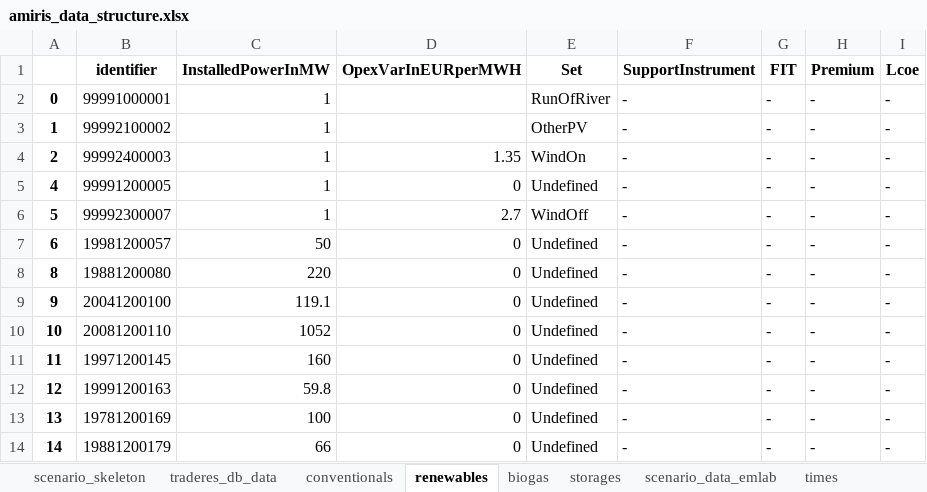
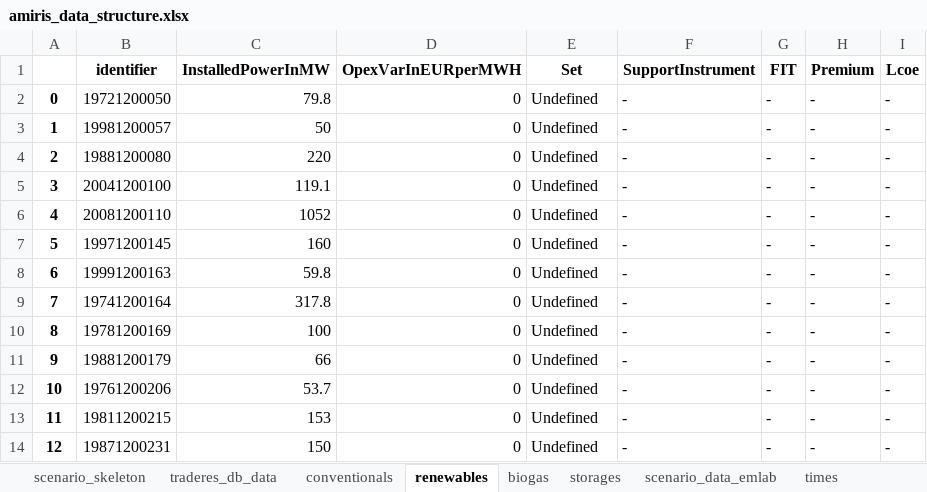
Before and after one commit to TradeRES/toolbox-amiris-emlab, an Excel workbook: data/amiris/amiris_data_structure.xlsx, sheet renewables, drawn as a sheet; only a part is shown; the shorter side is filled out with more unchanged rows; values as stored, in another font and other column widths than the file's, no borders; removed rows and columns are numbered as before the commit, all else as after; the diff names each change by its address in the sheet, - before the commit and + after, or states it on an @@ line.

```diff
--- a/data/amiris/amiris_data_structure.xlsx (sheet renewables)
+++ b/data/amiris/amiris_data_structure.xlsx (sheet renewables)
-row 2: 0 | 99991000001 | 1 |  | RunOfRiver | - | - | - | -
-row 3: 1 | 99992100002 | 1 |  | OtherPV | - | - | - | -
-row 4: 2 | 99992400003 | 1 | 1.35 | WindOn | - | - | - | -
@@ column A renumbered from row 2 down @@
-B2 (identifier): 99991200005
+B2 (identifier): 19721200050
-C2 (InstalledPowerInMW): 1
+C2 (InstalledPowerInMW): 79.8
-row 6: 5 | 99992300007 | 1 | 2.7 | WindOff | - | - | - | -
+row 9: 7 | 19741200164 | 317.8 | 0 | Undefined | - | - | - | -
```
Also changed, not shown: sheet conventionals, sheet scenario_data_emlab, sheet storages, sheet times, data/EMLAB parameters.xlsx, 10 other files.
